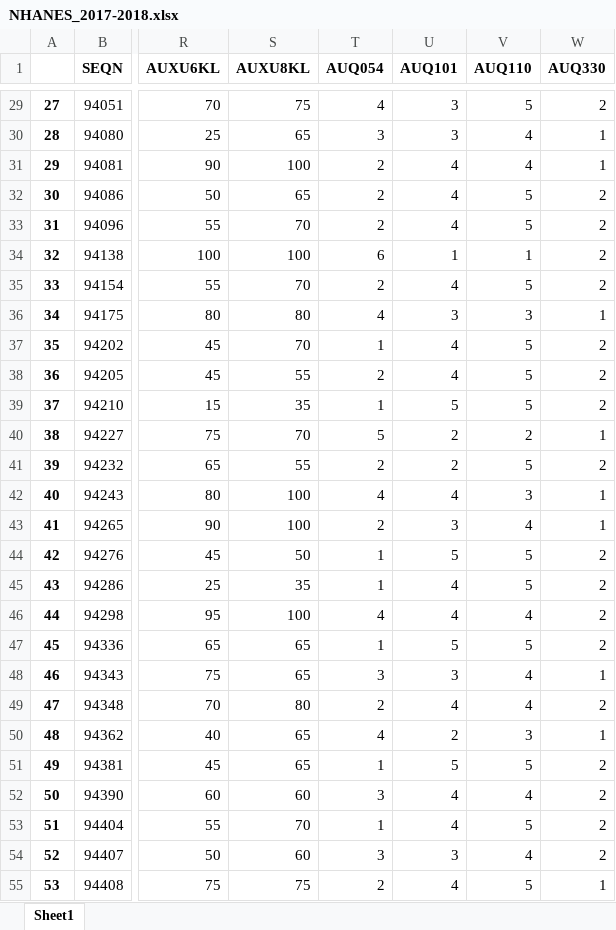
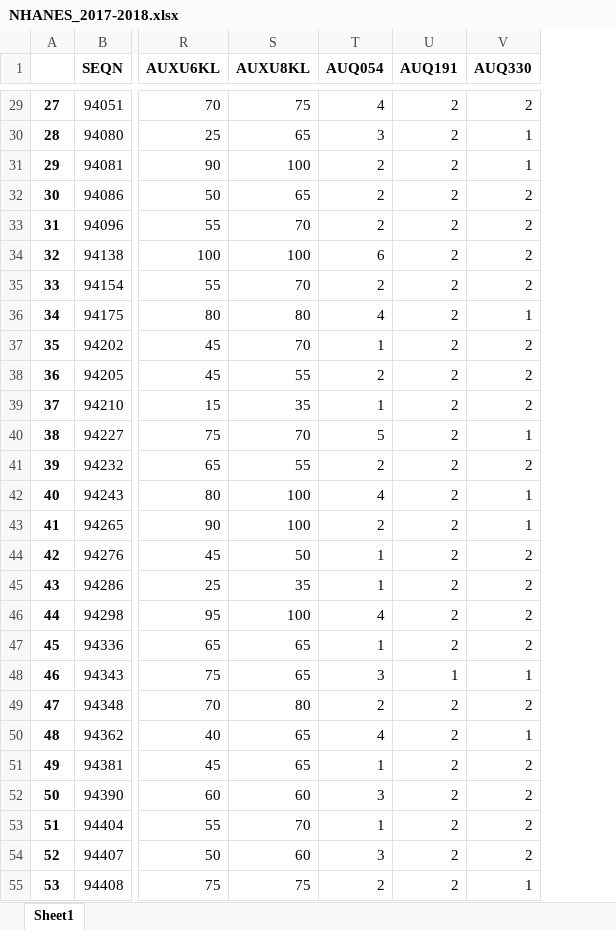
Before and after one commit to ELR11C/hEARingI.T., an Excel workbook: output/NHANES_2017-2018.xlsx, sheet Sheet1, drawn as a sheet; only a part is shown, gaps mark what is left out; values as stored, in another font and other column widths than the file's, no borders; the diff covers the shown part only; the diff names each change by its address in the sheet, - before the commit and + after, or states it on an @@ line.

```diff
--- a/output/NHANES_2017-2018.xlsx (sheet Sheet1)
+++ b/output/NHANES_2017-2018.xlsx (sheet Sheet1)
-column V (AUQ110), rows 29-55: 5 | 4 | 4 | 5 | 5 | 1 | 5 | 3 | 5 | 5 | 5 | 2 | 5 | 3 | 4 | 5 | 5 | 4 | 5 | 4 | 4 | 3 | 5 | 4 | 5 | 4 | 5
-U1: AUQ101
+U1: AUQ191
-U29:U30 (AUQ191): 3
+U29:U30 (AUQ191): 2
-U31:U33 (AUQ191): 4
+U31:U33 (AUQ191): 2
-U34 (AUQ191): 1
+U34 (AUQ191): 2
-U35 (AUQ191): 4
+U35 (AUQ191): 2
-U36 (AUQ191): 3
+U36 (AUQ191): 2
-U37:U38 (AUQ191): 4
+U37:U38 (AUQ191): 2
-U39 (AUQ191): 5
+U39 (AUQ191): 2
-U42 (AUQ191): 4
+U42 (AUQ191): 2
-U43 (AUQ191): 3
+U43 (AUQ191): 2
-U44 (AUQ191): 5
+U44 (AUQ191): 2
-U45:U46 (AUQ191): 4
+U45:U46 (AUQ191): 2
-U47 (AUQ191): 5
+U47 (AUQ191): 2
-U48 (AUQ191): 3
+U48 (AUQ191): 1
-U49 (AUQ191): 4
+U49 (AUQ191): 2
-U51 (AUQ191): 5
+U51 (AUQ191): 2
-U52:U53 (AUQ191): 4
+U52:U53 (AUQ191): 2
-U54 (AUQ191): 3
+U54 (AUQ191): 2
-U55 (AUQ191): 4
+U55 (AUQ191): 2
```
Also changed, not shown: 636 edited cells elsewhere in this sheet, output/NHANES_2009-2010.xlsx, output/NHANES_2011-2012.xlsx, 19 other files.
